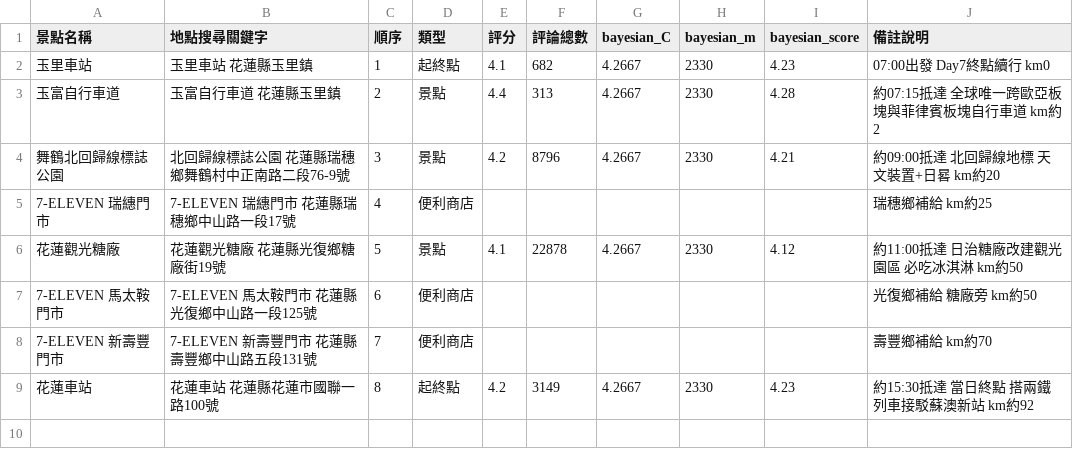
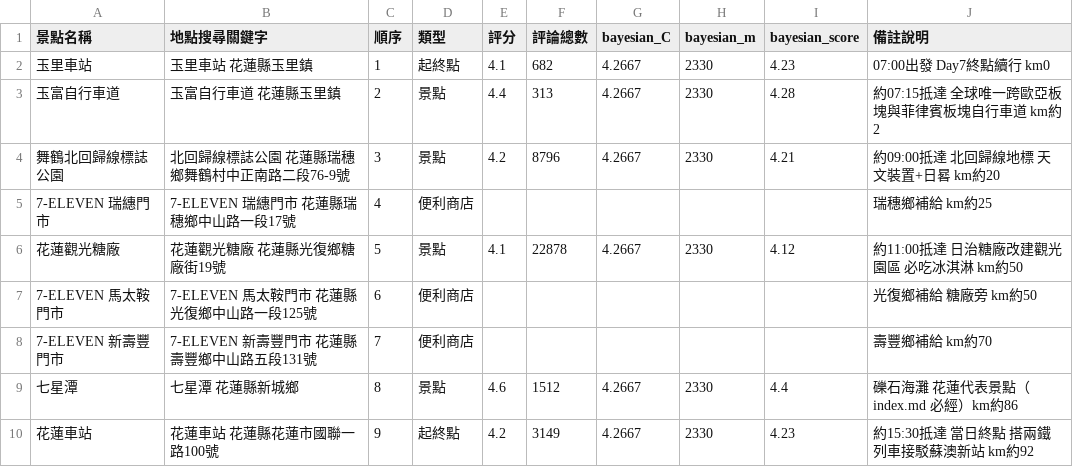
Before and after one commit to chinqan/CyclingTW, a CSV file: day8/day8_mymap.csv, drawn as a sheet.

```diff
--- a/day8/day8_mymap.csv
+++ b/day8/day8_mymap.csv
@@ -8,2 +8,3 @@
 7-ELEVEN 新壽豐門市,7-ELEVEN 新壽豐門市 花蓮縣壽豐鄉中山路五段131號,7,便利商店,,,,,,壽豐鄉補給 km約70
-花蓮車站,花蓮車站 花蓮縣花蓮市國聯一路100號,8,起終點,4.2,3149,4.2667,2330,4.23,約15:30抵達 當日終點 搭兩鐵列車接駁蘇澳新站 km約92
+七星潭,七星潭 花蓮縣新城鄉,8,景點,4.6,1512,4.2667,2330,4.4,礫石海灘 花蓮代表景點（index.md 必經）km約86
+花蓮車站,花蓮車站 花蓮縣花蓮市國聯一路100號,9,起終點,4.2,3149,4.2667,2330,4.23,約15:30抵達 當日終點 搭兩鐵列車接駁蘇澳新站 km約92
```
Also changed, not shown: day7/day7_mymap.csv, 27 other files.
